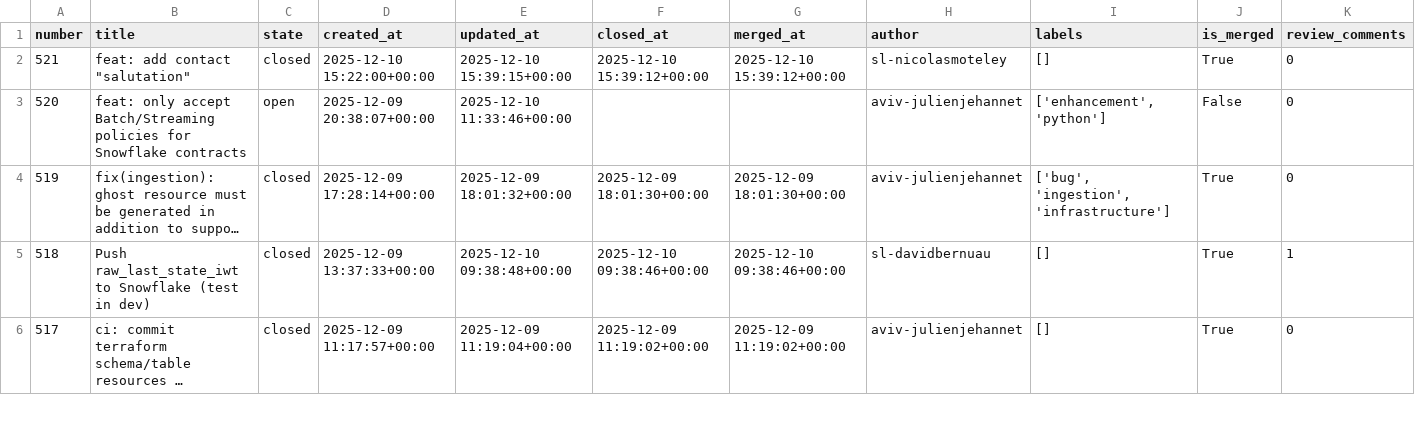
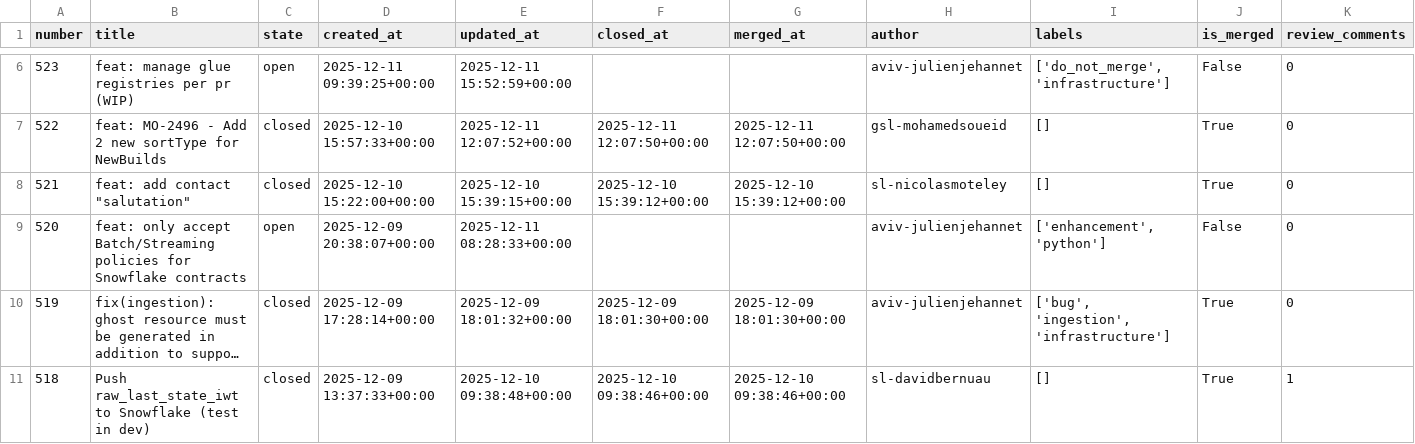
Before and after one commit to aviv-fathallahelmasri/github-pr-analytics, a CSV file: dashboard/data/pr_data.csv, drawn as a sheet; only a part is shown, gaps mark what is left out; the shorter side is filled out with more unchanged rows; long unchanged cells end in …; addresses are those after the commit; rows hold the shown columns only; the diff covers the shown part only; the diff names each change by its address in the sheet, - before the commit and + after, or states it on an @@ line.

```diff
--- a/dashboard/data/pr_data.csv
+++ b/dashboard/data/pr_data.csv
+row 6: 523 | feat: manage glue registries per pr (WIP) | open | 2025-12-11 09:39:25+00:00 | 2025-12-11 15:52:59+00:00 |  |  | aviv-julienjehannet | ['do_not_merge', 'infrastructure'] | False | 0
+row 7: 522 | feat: MO-2496 - Add 2 new sortType for NewBuilds | closed | 2025-12-10 15:57:33+00:00 | 2025-12-11 12:07:52+00:00 | 2025-12-11 12:07:50+00:00 | 2025-12-11 12:07:50+00:00 | gsl-mohamedsoueid | [] | True | 0
-E9 (updated_at): 2025-12-10 11:33:46+00:00
+E9 (updated_at): 2025-12-11 08:28:33+00:00
```
Also changed, not shown: 4 added rows, 1 removed row and 3 edited cells elsewhere in this file, 2 other files.
